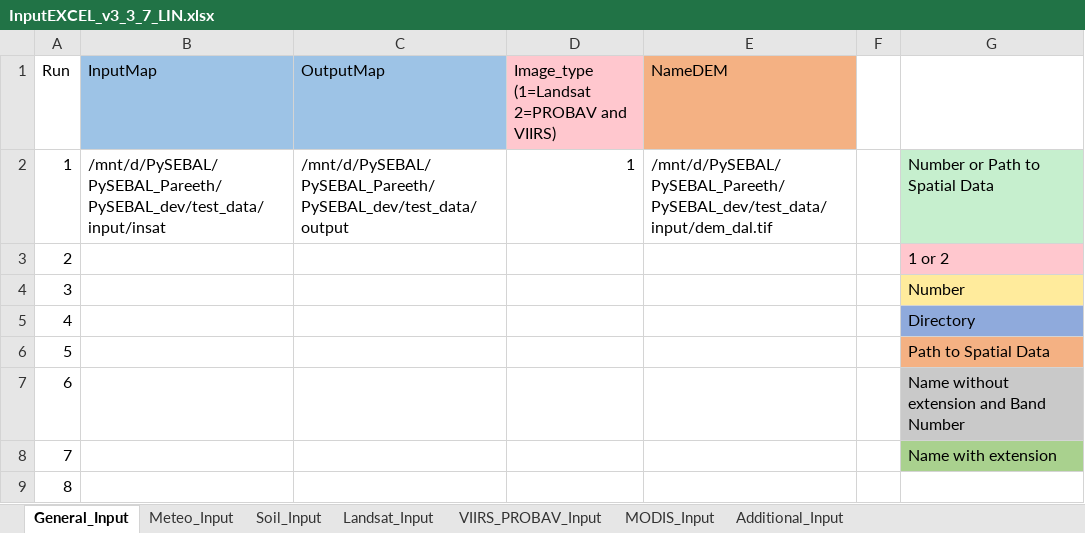
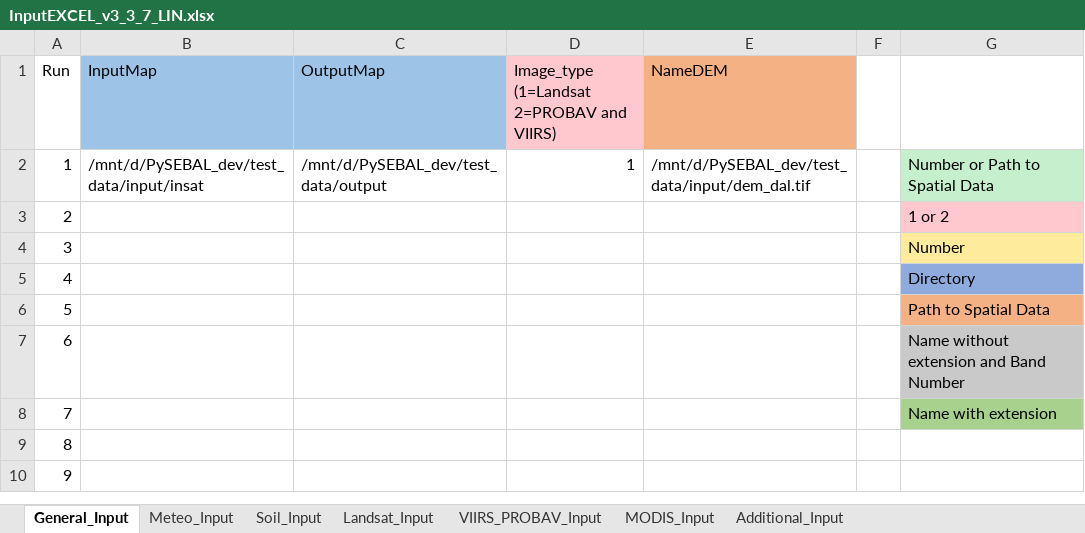
Before and after one commit to wateraccounting/PySEBAL_dev, an Excel workbook: docs/InputEXCEL_v3_3_7_LIN.xlsx, sheet General_Input, drawn as a sheet; only a part is shown; the shorter side is filled out with more unchanged rows; values as stored, in another font and other column widths than the file's, no borders; the diff names each change by its address in the sheet, - before the commit and + after, or states it on an @@ line.

```diff
--- a/docs/InputEXCEL_v3_3_7_LIN.xlsx (sheet General_Input)
+++ b/docs/InputEXCEL_v3_3_7_LIN.xlsx (sheet General_Input)
-B2 (InputMap): /mnt/d/PySEBAL/PySEBAL_Pareeth/PySEBAL_dev/test_data/input/insat
+B2 (InputMap): /mnt/d/PySEBAL_dev/test_data/input/insat
-C2 (OutputMap): /mnt/d/PySEBAL/PySEBAL_Pareeth/PySEBAL_dev/test_data/output
+C2 (OutputMap): /mnt/d/PySEBAL_dev/test_data/output
-E2 (NameDEM): /mnt/d/PySEBAL/PySEBAL_Pareeth/PySEBAL_dev/test_data/input/dem_dal.tif
+E2 (NameDEM): /mnt/d/PySEBAL_dev/test_data/input/dem_dal.tif
```
Also changed, not shown: docs/InputEXCEL_v3_3_7_WIN.xlsx, 3 other files.
